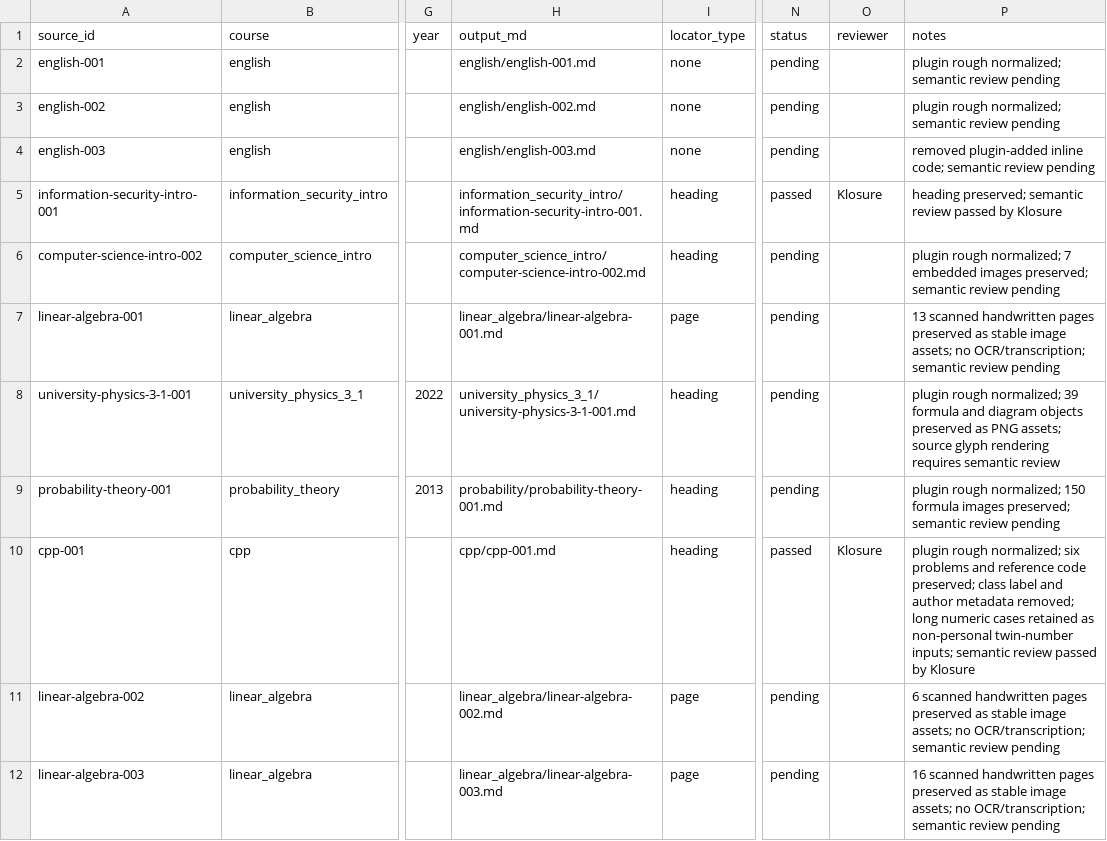
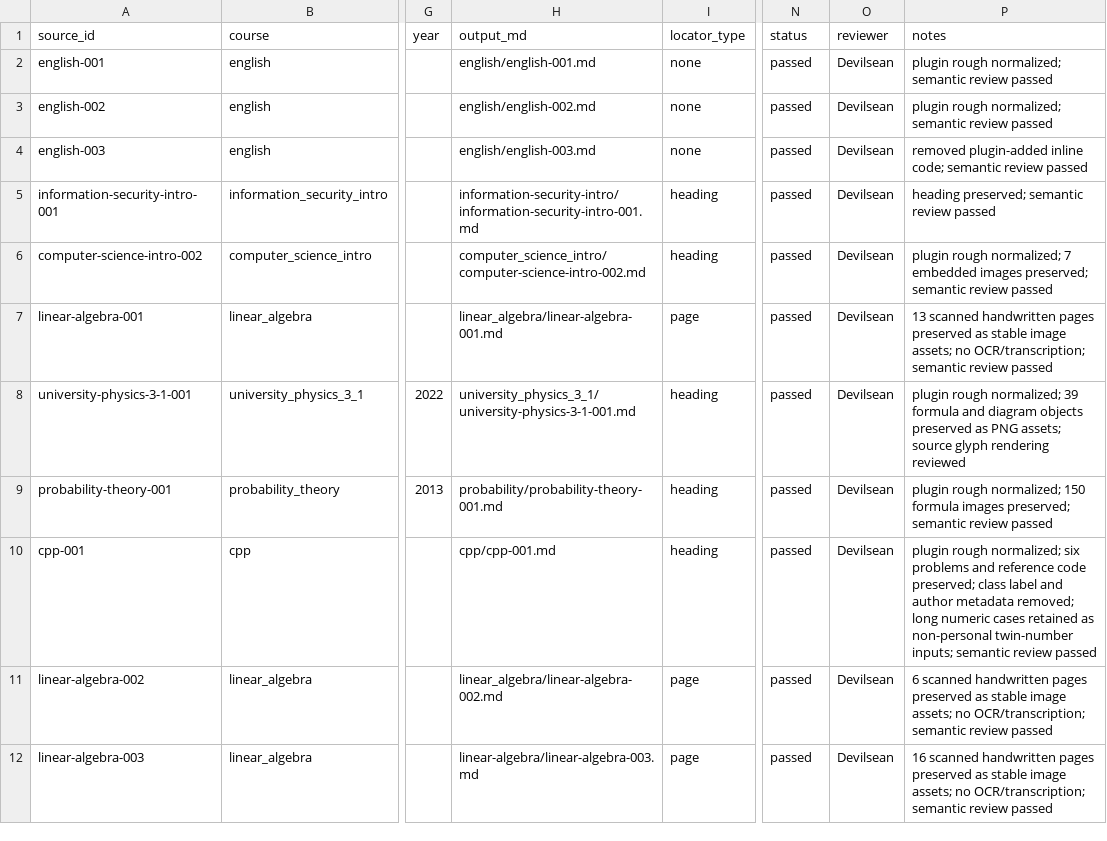
Before and after one commit to AlexBybye/SCUT_CS, a CSV file: knowledge/manifest.csv, drawn as a sheet; only a part is shown, gaps mark what is left out; the diff covers the shown part only; the diff names each change by its address in the sheet, - before the commit and + after, or states it on an @@ line.

Commit message:
Update manifest.csv with new entries and reviews

```diff
--- a/knowledge/manifest.csv
+++ b/knowledge/manifest.csv
-N2:N4 (status): pending
+N2:N4 (status): passed
-O2:O4 (reviewer): (empty)
+O2:O4 (reviewer): Devilsean
-P2:P3 (notes): …semantic review pending
+P2:P3 (notes): …semantic review passed
-P4 (notes): …semantic review pending
+P4 (notes): …semantic review passed
-H5 (output_md): information_security_intro/information-security-intro-001.md
+H5 (output_md): information-security-intro/information-security-intro-001.md
-O5 (reviewer): Klosure
+O5 (reviewer): Devilsean
-P5 (notes): …review passed by Klosure
+P5 (notes): …review passed
-N6:N9 (status): pending
+N6:N9 (status): passed
-O6:O9 (reviewer): (empty)
+O6:O9 (reviewer): Devilsean
-P6 (notes): …semantic review pending
+P6 (notes): …semantic review passed
-P7 (notes): …semantic review pending
+P7 (notes): …semantic review passed
-P8 (notes): …glyph rendering requires semantic review
+P8 (notes): …glyph rendering reviewed
-P9 (notes): …semantic review pending
+P9 (notes): …semantic review passed
-O10 (reviewer): Klosure
+O10 (reviewer): Devilsean
-P10 (notes): …review passed by Klosure
+P10 (notes): …review passed
-N11:N12 (status): pending
+N11:N12 (status): passed
-O11:O12 (reviewer): (empty)
+O11:O12 (reviewer): Devilsean
-P11 (notes): …semantic review pending
+P11 (notes): …semantic review passed
-H12 (output_md): linear_algebra/linear-algebra-003.md
+H12 (output_md): linear-algebra/linear-algebra-003.md
-P12 (notes): …semantic review pending
+P12 (notes): …semantic review passed
```
Also changed, not shown: 38 edited cells elsewhere in this file.
